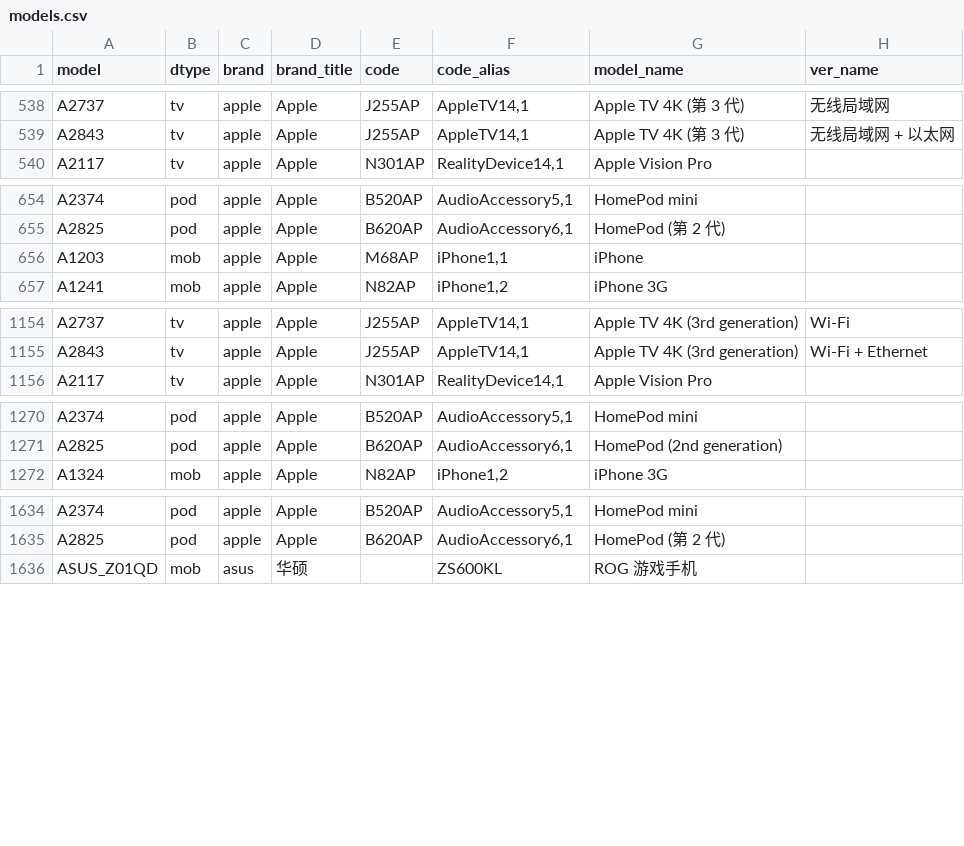
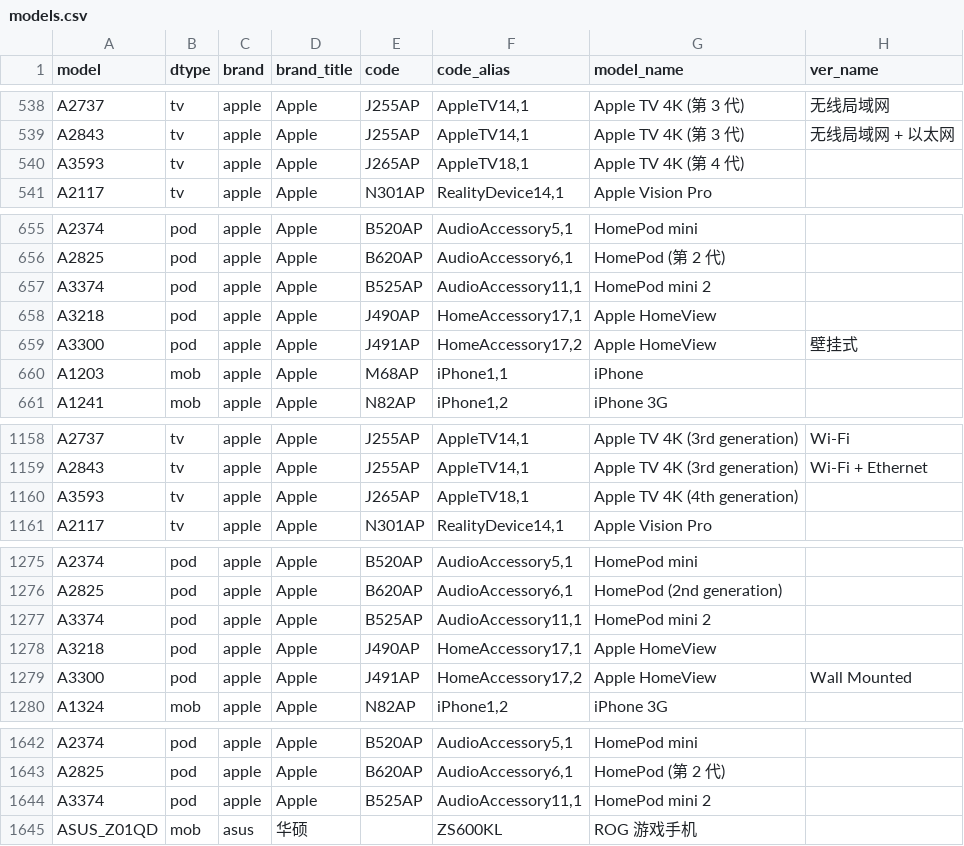
Before and after one commit to YuleBest/MobileModels-csv, a CSV file: models.csv, drawn as a sheet; only a part is shown, gaps mark what is left out.

```diff
--- a/models.csv
+++ b/models.csv
@@ -539,2 +539,3 @@ A2737,tv,apple,Apple,J255AP,"AppleTV14,1",Apple TV 4K (第 3 代),无线局域
 A2843,tv,apple,Apple,J255AP,"AppleTV14,1",Apple TV 4K (第 3 代),无线局域网 + 以太网
+A3593,tv,apple,Apple,J265AP,"AppleTV18,1",Apple TV 4K (第 4 代),
 A2117,tv,apple,Apple,N301AP,"RealityDevice14,1",Apple Vision Pro,
@@ -655,2 +656,5 @@ A2374,pod,apple,Apple,B520AP,"AudioAccessory5,1",HomePod mini,
 A2825,pod,apple,Apple,B620AP,"AudioAccessory6,1",HomePod (第 2 代),
+A3374,pod,apple,Apple,B525AP,"AudioAccessory11,1",HomePod mini 2,
+A3218,pod,apple,Apple,J490AP,"HomeAccessory17,1",Apple HomeView,
+A3300,pod,apple,Apple,J491AP,"HomeAccessory17,2",Apple HomeView,壁挂式
 A1203,mob,apple,Apple,M68AP,"iPhone1,1",iPhone,
@@ -1155,2 +1159,3 @@ A2737,tv,apple,Apple,J255AP,"AppleTV14,1",Apple TV 4K (3rd generation),Wi-Fi
 A2843,tv,apple,Apple,J255AP,"AppleTV14,1",Apple TV 4K (3rd generation),Wi-Fi + Ethernet
+A3593,tv,apple,Apple,J265AP,"AppleTV18,1",Apple TV 4K (4th generation),
 A2117,tv,apple,Apple,N301AP,"RealityDevice14,1",Apple Vision Pro,
@@ -1271,2 +1276,5 @@ A2374,pod,apple,Apple,B520AP,"AudioAccessory5,1",HomePod mini,
 A2825,pod,apple,Apple,B620AP,"AudioAccessory6,1",HomePod (2nd generation),
+A3374,pod,apple,Apple,B525AP,"AudioAccessory11,1",HomePod mini 2,
+A3218,pod,apple,Apple,J490AP,"HomeAccessory17,1",Apple HomeView,
+A3300,pod,apple,Apple,J491AP,"HomeAccessory17,2",Apple HomeView,Wall Mounted
 A1324,mob,apple,Apple,N82AP,"iPhone1,2",iPhone 3G,
@@ -1635,2 +1643,3 @@ A2374,pod,apple,Apple,B520AP,"AudioAccessory5,1",HomePod mini,
 A2825,pod,apple,Apple,B620AP,"AudioAccessory6,1",HomePod (第 2 代),
+A3374,pod,apple,Apple,B525AP,"AudioAccessory11,1",HomePod mini 2,
 ASUS_Z01QD,mob,asus,华硕,,ZS600KL,ROG 游戏手机,
```
Also changed, not shown: 1 other file.
